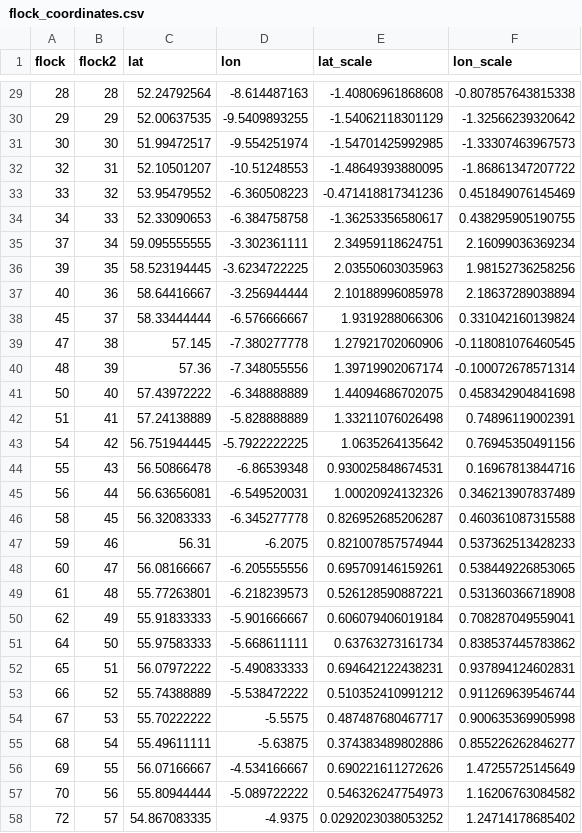
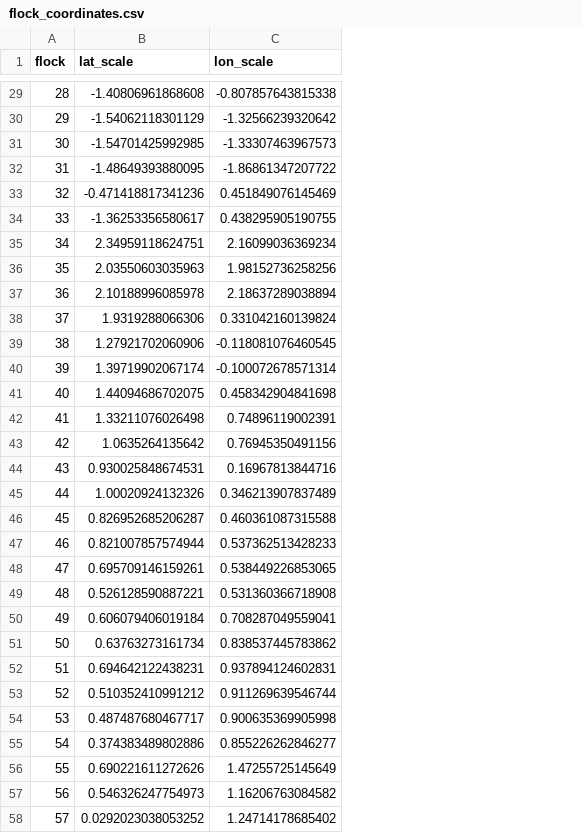
Before and after one commit to aschindler23/Schindler_etal_2024_JApplEcol, a CSV file: flock_coordinates.csv, drawn as a sheet; only a part is shown, gaps mark what is left out; removed rows and columns are numbered as before the commit, all else as after; the diff covers the shown part only; the diff names each change by its address in the sheet, - before the commit and + after, or states it on an @@ line.

Commit message:
upload data sets

```diff
--- a/flock_coordinates.csv
+++ b/flock_coordinates.csv
-column B (flock2), rows 29-34: 28 | 29 | 30 | 31 | 32 | 33; rows 36-58: 35 | 36 | 37 | 38 | 39 | 40 | 41 | 42 | 43 | 44 | 45 | 46 | 47 | 48 | 49 | 50 | 51 | 52 | 53 | 54 | 55 | 56 | 57
-column C (lat), rows 29-34: 52.24792564 | 52.00637535 | 51.99472517 | 52.10501207 | 53.95479552 | 52.33090653; rows 36-58: 58.523194445 | 58.64416667 | 58.33444444 | 57.145 | 57.36 | 57.43972222 | 57.24138889 | 56.751944445 | 56.50866478 | 56.63656081 | 56.32083333 | 56.31 | 56.08166667 | 55.77263801 | 55.91833333 | 55.97583333 | 56.07972222 | 55.74388889 | 55.70222222 | 55.49611111 | 56.07166667 | 55.80944444 | 54.867083335
-column D (lon), rows 29-34: -8.614487163 | -9.5409893255 | -9.554251974 | -10.51248553 | -6.360508223 | -6.384758758; rows 36-58: -3.6234722225 | -3.256944444 | -6.576666667 | -7.380277778 | -7.348055556 | -6.348888889 | -5.828888889 | -5.7922222225 | -6.86539348 | -6.549520031 | -6.345277778 | -6.2075 | -6.205555556 | -6.218239573 | -5.901666667 | -5.668611111 | -5.490833333 | -5.538472222 | -5.5575 | -5.63875 | -4.534166667 | -5.089722222 | -4.9375
+row 32: 31 | -1.48649393880095 | -1.86861347207722
-B33 (lat_scale): -1.48649393880095
+B33 (lat_scale): -0.471418817341236
-C33 (lon_scale): -1.86861347207722
+C33 (lon_scale): 0.451849076145469
-B34 (lat_scale): -0.471418817341236
+B34 (lat_scale): -1.36253356580617
-C34 (lon_scale): 0.451849076145469
+C34 (lon_scale): 0.438295905190755
-B35 (lat_scale): -1.36253356580617
+B35 (lat_scale): 2.34959118624751
-C35 (lon_scale): 0.438295905190755
+C35 (lon_scale): 2.16099036369234
-row 35: 37 | 34 | 59.095555555 | -3.302361111 | 2.34959118624751 | 2.16099036369234
-A36 (flock): 39
+A36 (flock): 35
-A37 (flock): 40
+A37 (flock): 36
-A38 (flock): 45
+A38 (flock): 37
-A39 (flock): 47
+A39 (flock): 38
-A40 (flock): 48
+A40 (flock): 39
-A41 (flock): 50
+A41 (flock): 40
-A42 (flock): 51
+A42 (flock): 41
-A43 (flock): 54
+A43 (flock): 42
-A44 (flock): 55
+A44 (flock): 43
-A45 (flock): 56
+A45 (flock): 44
-A46 (flock): 58
+A46 (flock): 45
-A47 (flock): 59
+A47 (flock): 46
-A48 (flock): 60
+A48 (flock): 47
-A49 (flock): 61
+A49 (flock): 48
-A50 (flock): 62
+A50 (flock): 49
-A51 (flock): 64
+A51 (flock): 50
-A52 (flock): 65
+A52 (flock): 51
-A53 (flock): 66
+A53 (flock): 52
-A54 (flock): 67
+A54 (flock): 53
-A55 (flock): 68
+A55 (flock): 54
-A56 (flock): 69
+A56 (flock): 55
-A57 (flock): 70
+A57 (flock): 56
-A58 (flock): 72
+A58 (flock): 57
```
Also changed, not shown: 2 edited cells elsewhere in this file, 3 other files.
